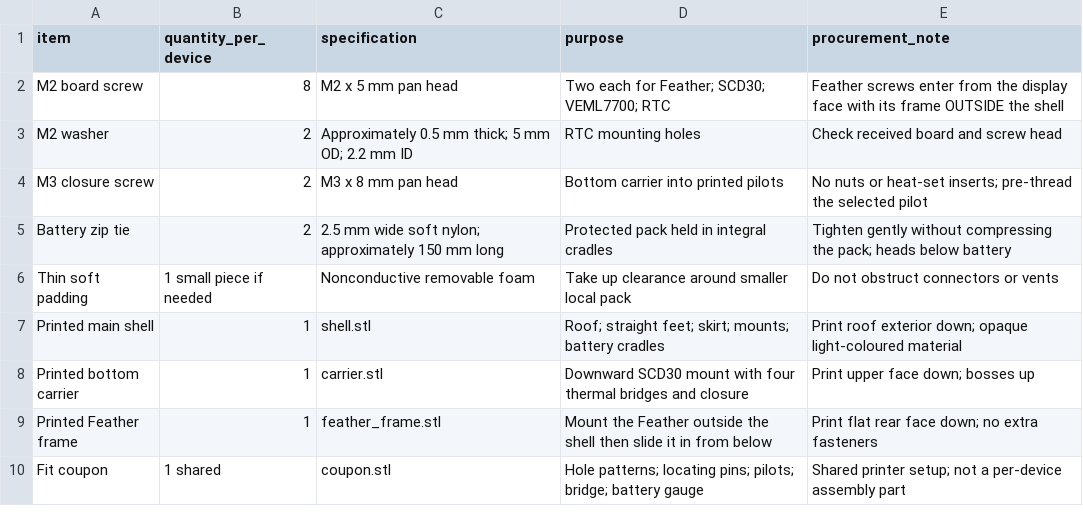
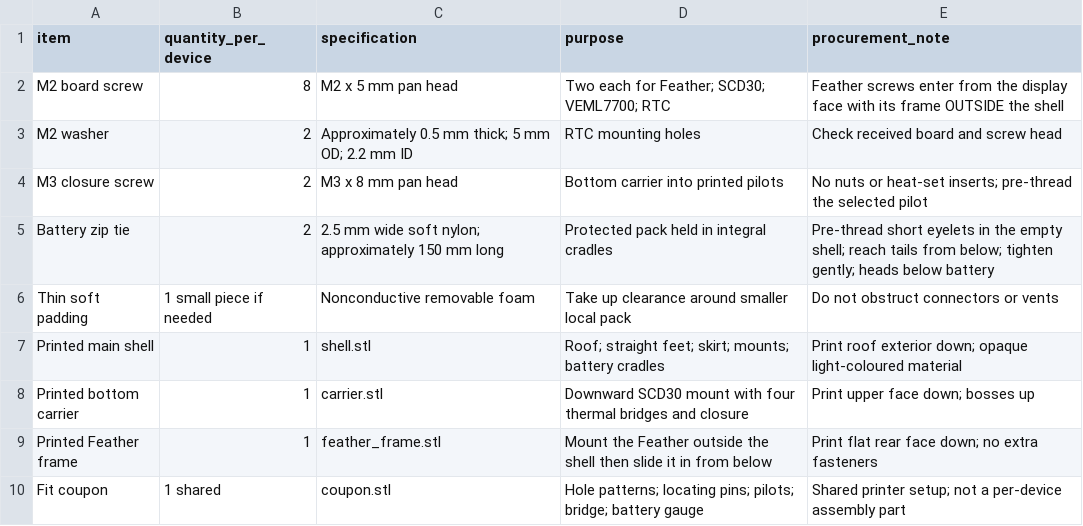
Before and after one commit to erezfeuer/sensor-workshop, a CSV file: enclosure/hardware.csv, drawn as a sheet.

```diff
--- a/enclosure/hardware.csv
+++ b/enclosure/hardware.csv
@@ -4,3 +4,3 @@ M2 washer,2,Approximately 0.5 mm thick; 5 mm OD; 2.2 mm ID,RTC mounting holes,Ch
 M3 closure screw,2,M3 x 8 mm pan head,Bottom carrier into printed pilots,No nuts or heat-set inserts; pre-thread the selected pilot
-Battery zip tie,2,2.5 mm wide soft nylon; approximately 150 mm long,Protected pack held in integral cradles,Tighten gently without compressing the pack; heads below battery
+Battery zip tie,2,2.5 mm wide soft nylon; approximately 150 mm long,Protected pack held in integral cradles,Pre-thread short eyelets in the empty shell; reach tails from below; tighten gently; heads below battery
 Thin soft padding,1 small piece if needed,Nonconductive removable foam,Take up clearance around smaller local pack,Do not obstruct connectors or vents
```
Also changed, not shown: 32 other files.
